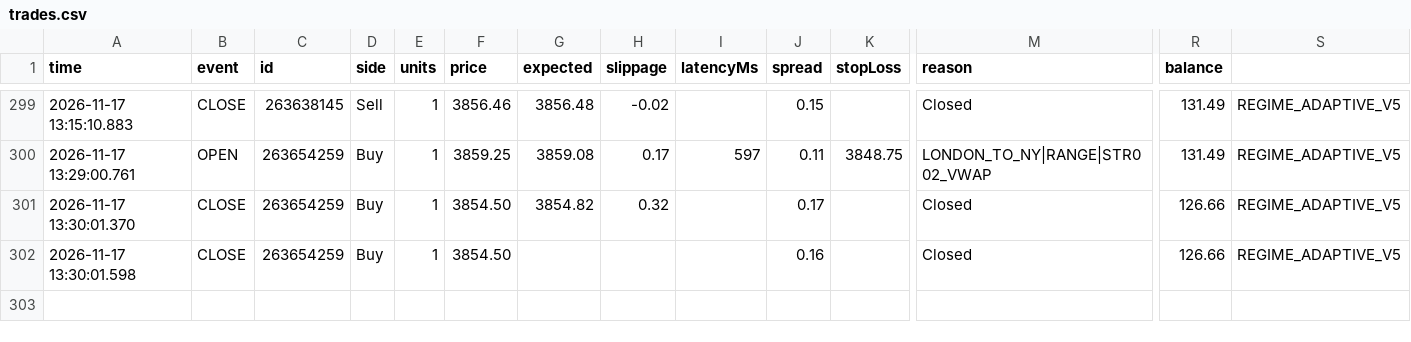
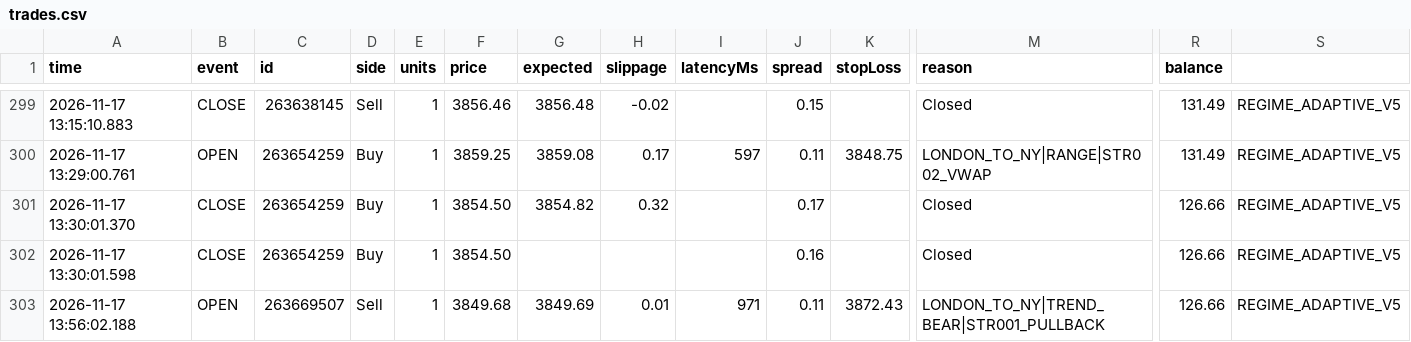
Before and after one commit to piyavutkkl-ch/tgrockza55-ai-cbot-backtest-lab, a CSV file: data/live/XAUUSD/trades.csv, drawn as a sheet; only a part is shown, gaps mark what is left out; rows hold the shown columns only; the diff names each change by its address in the sheet, - before the commit and + after, or states it on an @@ line.

```diff
--- a/data/live/XAUUSD/trades.csv
+++ b/data/live/XAUUSD/trades.csv
+row 303: 2026-11-17 13:56:02.188 | OPEN | 263669507 | Sell | 1 | 3849.68 | 3849.69 | 0.01 | 971 | 0.11 | 3872.43 | LONDON_TO_NY|TREND_BEAR|STR001_PULLBACK | 126.66 | REGIME_ADAPTIVE_V5
```
Also changed, not shown: data/live/BTCUSD/trades.csv, 15 other files.
